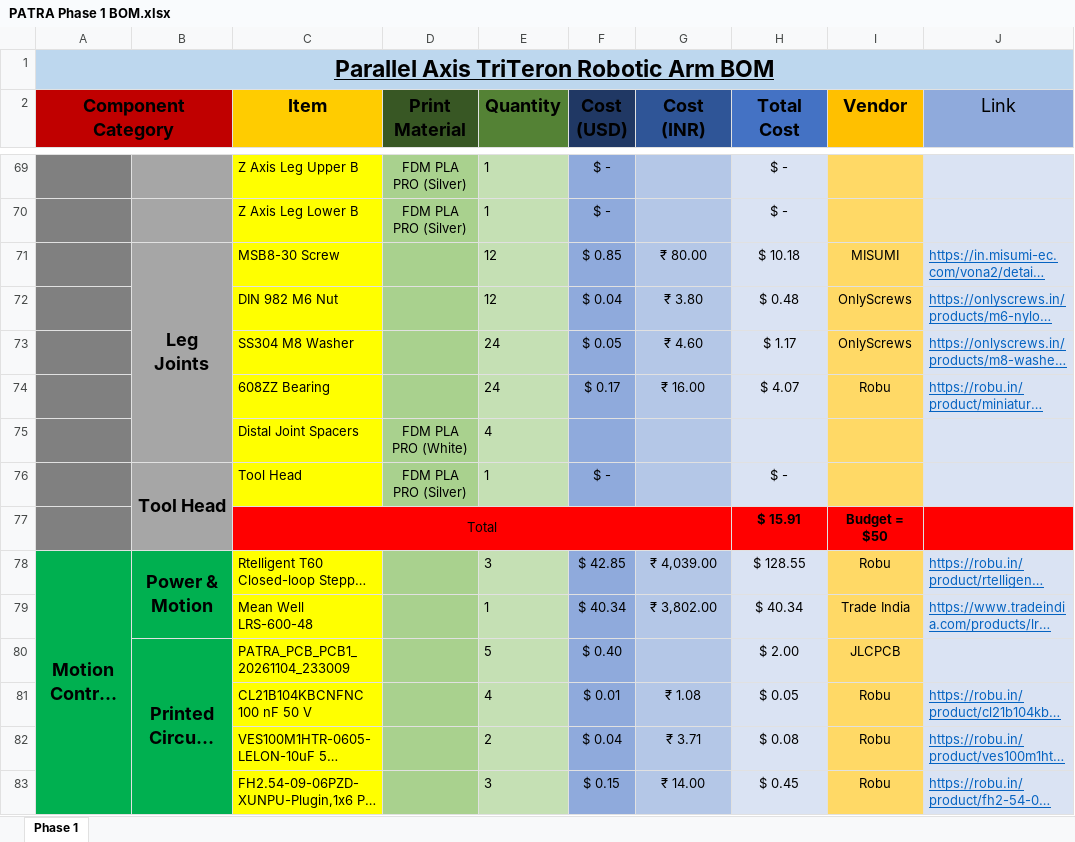
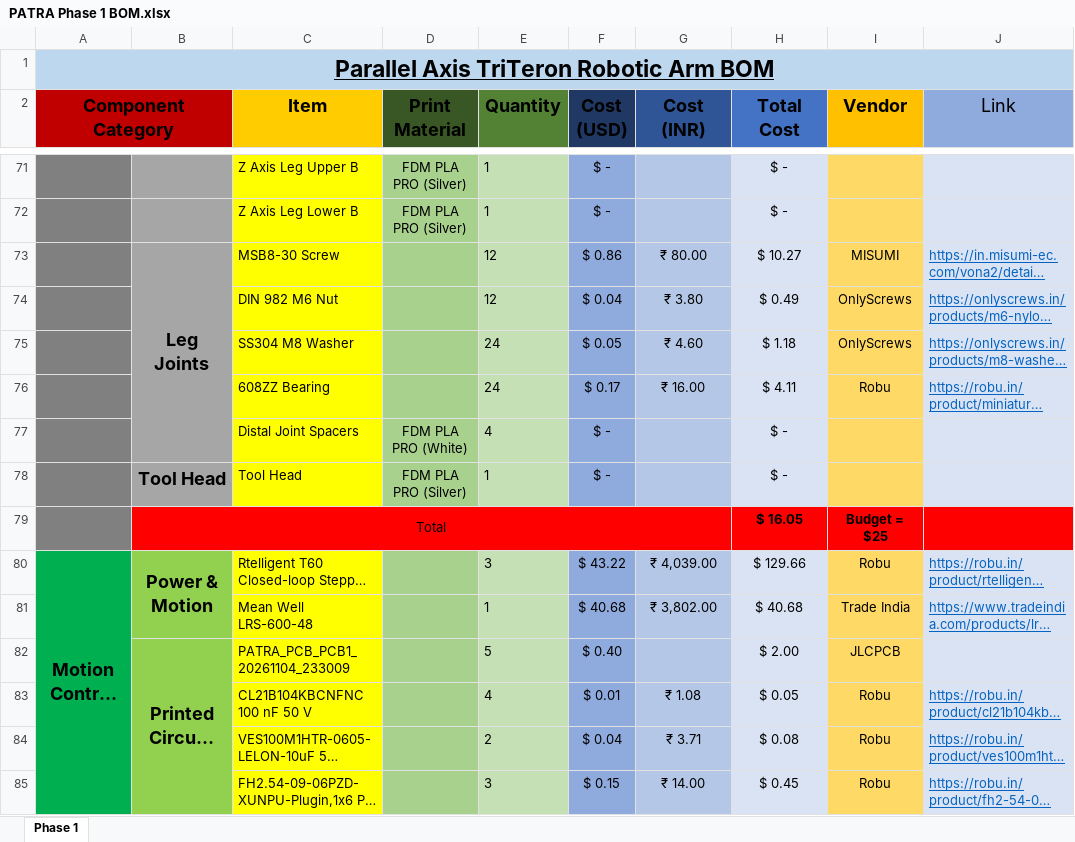
Before and after one commit to SunritHazra/PATRA-Parallel-Axis-TriTeron-Robotic-Arm, an Excel workbook: Phase_1/BOM/PATRA Phase 1 BOM.xlsx, sheet Phase 1, drawn as a sheet; only a part is shown, gaps mark what is left out; long unchanged cells end in …; values as stored, in another font and other column widths than the file's, no borders; removed rows and columns are numbered as before the commit, all else as after; the diff covers the shown part only; the diff names each change by its address in the sheet, - before the commit and + after, or states it on an @@ line.

```diff
--- a/Phase_1/BOM/PATRA Phase 1 BOM.xlsx (sheet Phase 1)
+++ b/Phase_1/BOM/PATRA Phase 1 BOM.xlsx (sheet Phase 1)
-F73 (Cost (USD)): $ 0.85
+F73 (Cost (USD)): $ 0.86
-H73 (Total Cost): $ 10.18
+H73 (Total Cost): $ 10.27
-H74 (Total Cost): $ 0.48
+H74 (Total Cost): $ 0.49
-H75 (Total Cost): $ 1.17
+H75 (Total Cost): $ 1.18
-H76 (Total Cost): $ 4.07
+H76 (Total Cost): $ 4.11
-F77 (Cost (USD)): (empty)
+F77 (Cost (USD)): $ -
-H77 (Total Cost): (empty)
+H77 (Total Cost): $ -
-B76:B77 merged
-row 77:  |  | Total |  |  |  |  | $ 15.91 | Budget = $50
+row 79:  | Total |  |  |  |  |  | $ 16.05 | Budget = $25
-B80:B85 fill: #00B050
+B80:B85 fill: #92D050
-F80 (Cost (USD)): $ 42.85
+F80 (Cost (USD)): $ 43.22
-H80 (Total Cost): $ 128.55
+H80 (Total Cost): $ 129.66
-F81 (Cost (USD)): $ 40.34
+F81 (Cost (USD)): $ 40.68
-H81 (Total Cost): $ 40.34
+H81 (Total Cost): $ 40.68
```
Also changed, not shown: 7 added rows, 6 removed rows, 1 moved row, 60 edited cells and cell formats elsewhere in this sheet, formulas that keep their value, 1 other file.
